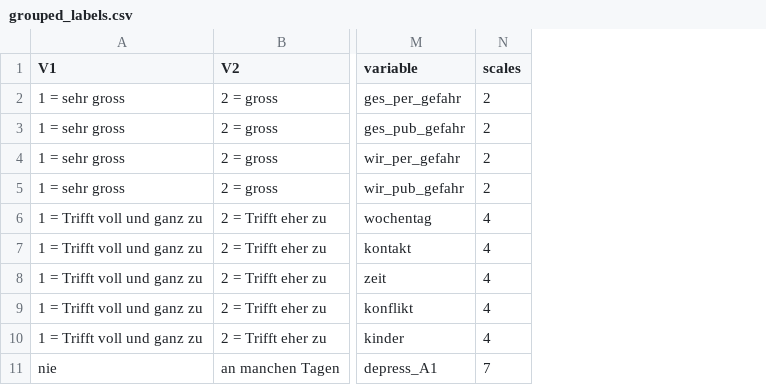
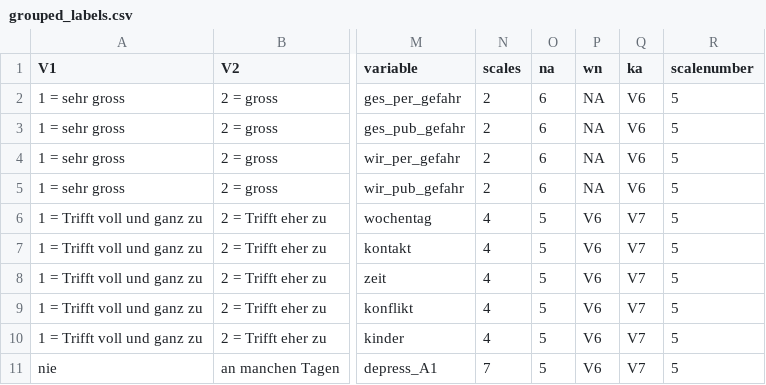
Before and after one commit to fabiankal/woco, a CSV file: output/tables/grouped_labels.csv, drawn as a sheet; only a part is shown, gaps mark what is left out; the diff names each change by its address in the sheet, - before the commit and + after, or states it on an @@ line.

Commit message:
added maxlabel scale

```diff
--- a/output/tables/grouped_labels.csv
+++ b/output/tables/grouped_labels.csv
+column O (na), rows 2-11: 6 | 6 | 6 | 6 | 5 | 5 | 5 | 5 | 5 | 5
+column P (wn), rows 2-11: NA | NA | NA | NA | V6 | V6 | V6 | V6 | V6 | V6
+column Q (ka), rows 2-11: V6 | V6 | V6 | V6 | V7 | V7 | V7 | V7 | V7 | V7
+column R (scalenumber), rows 2-11: all 5
```
Also changed, not shown: 3 other files.
